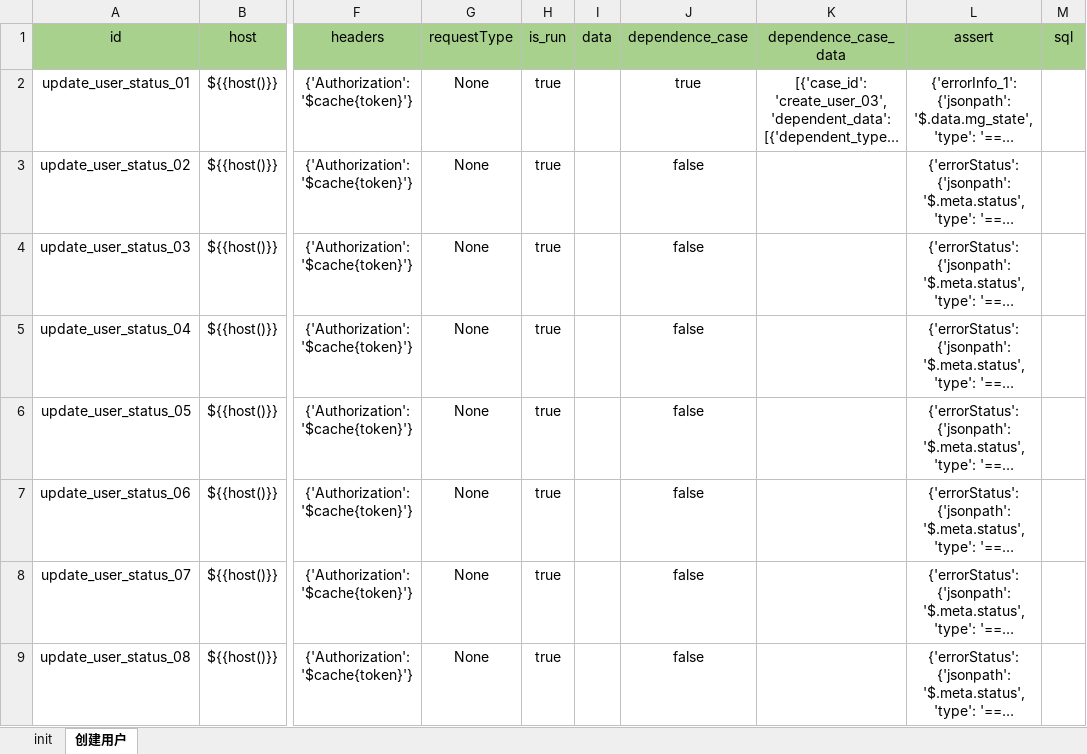
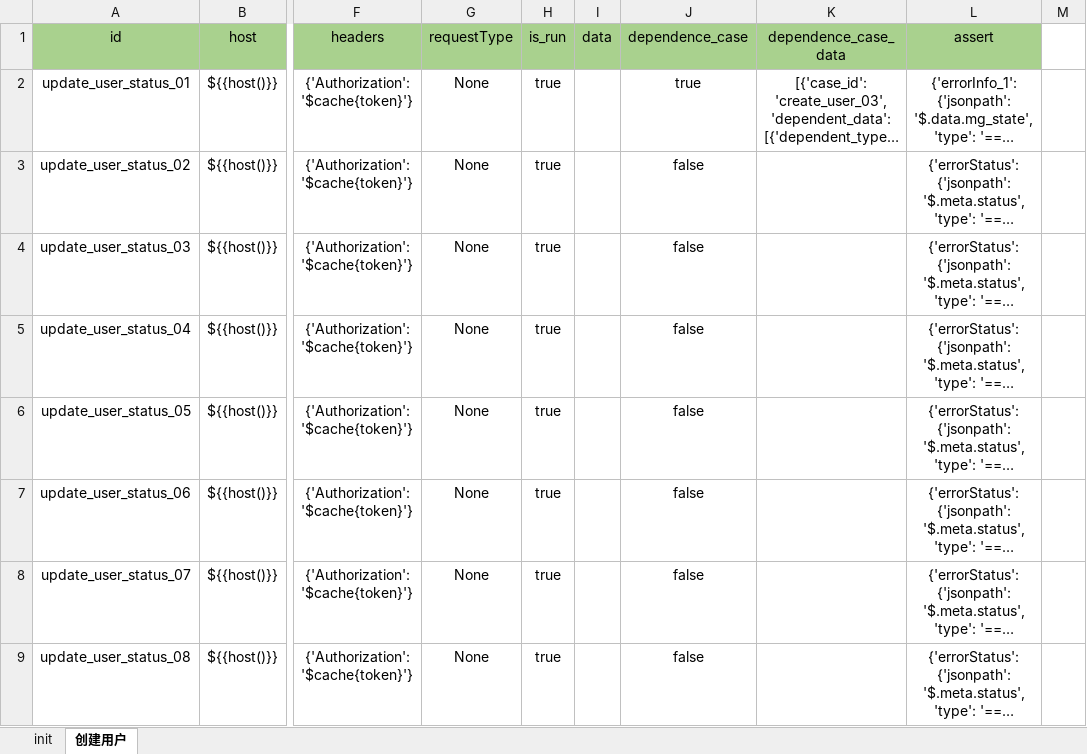
Before and after one commit to rainx23/auto_api_framework, an Excel workbook: data/UserManger/update_user_status.xlsx, sheet 创建用户, drawn as a sheet; only a part is shown, gaps mark what is left out; long unchanged cells end in …; values as stored, in another font and other column widths than the file's, no borders; the diff names each change by its address in the sheet, - before the commit and + after, or states it on an @@ line.

```diff
--- a/data/UserManger/update_user_status.xlsx (sheet 创建用户)
+++ b/data/UserManger/update_user_status.xlsx (sheet 创建用户)
-M1: sql
+M1: (empty)
-M1 fill: #A9D18E
+M1 fill: none
```
Also changed, not shown: data/UserManger/create_user.xlsx, 24 other files.
